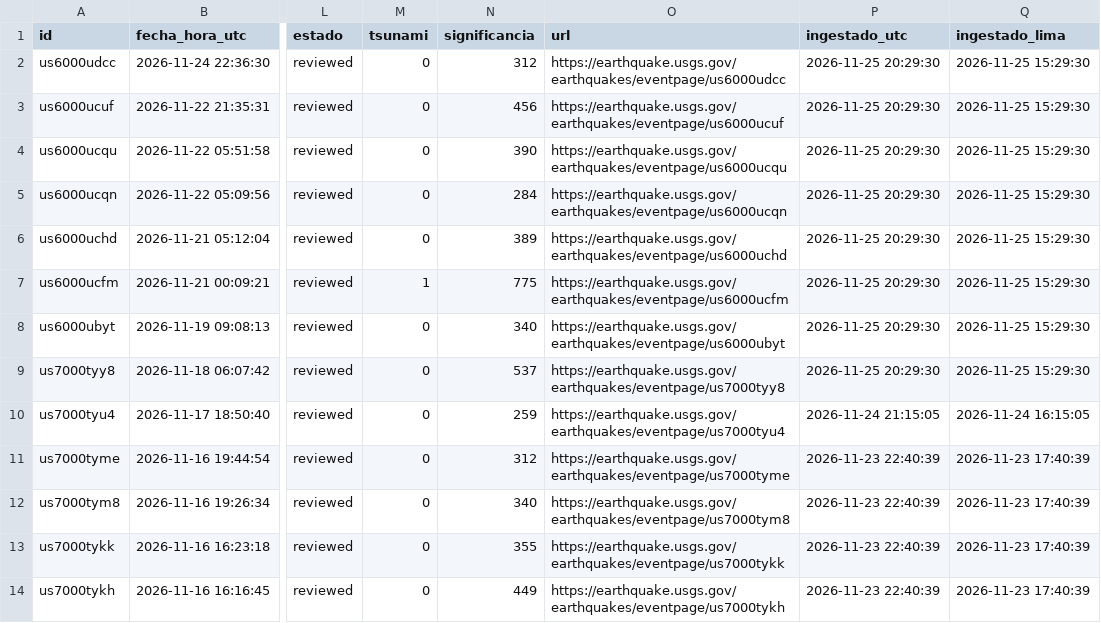
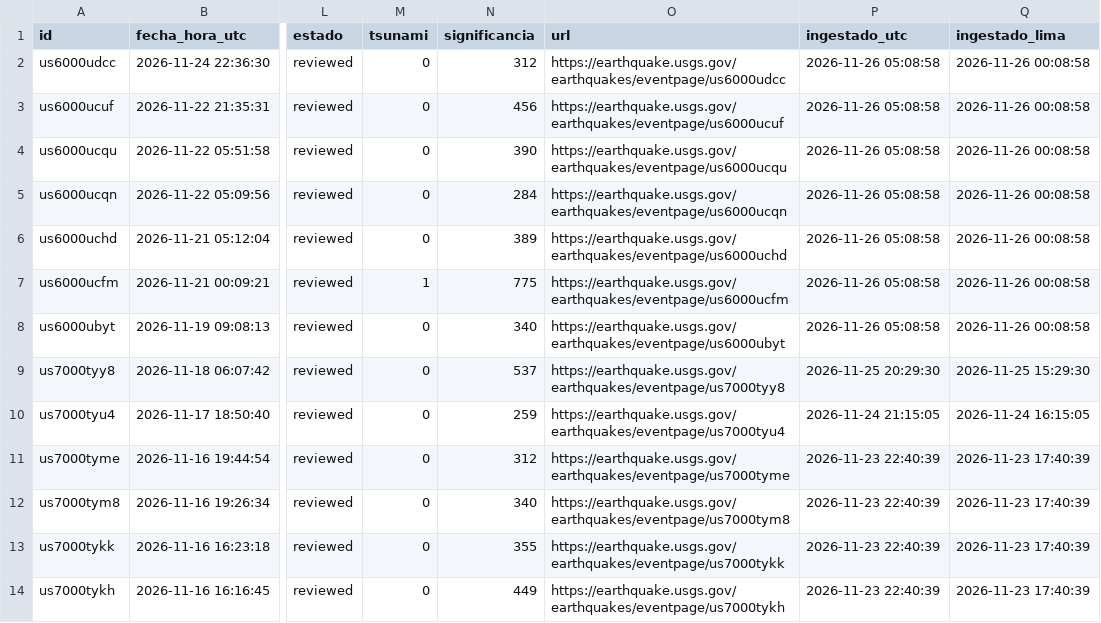
Before and after one commit to RafaeloC1/sismos-peru-dashboard, a CSV file: data/sismos_peru.csv, drawn as a sheet; only a part is shown, gaps mark what is left out; the diff names each change by its address in the sheet, - before the commit and + after, or states it on an @@ line.

```diff
--- a/data/sismos_peru.csv
+++ b/data/sismos_peru.csv
-P2:P8 (ingestado_utc): 2026-11-25 20:29:30
+P2:P8 (ingestado_utc): 2026-11-26 05:08:58
-Q2:Q8 (ingestado_lima): 2026-11-25 15:29:30
+Q2:Q8 (ingestado_lima): 2026-11-26 00:08:58
```
Also changed, not shown: data/log_ejecuciones.csv.
